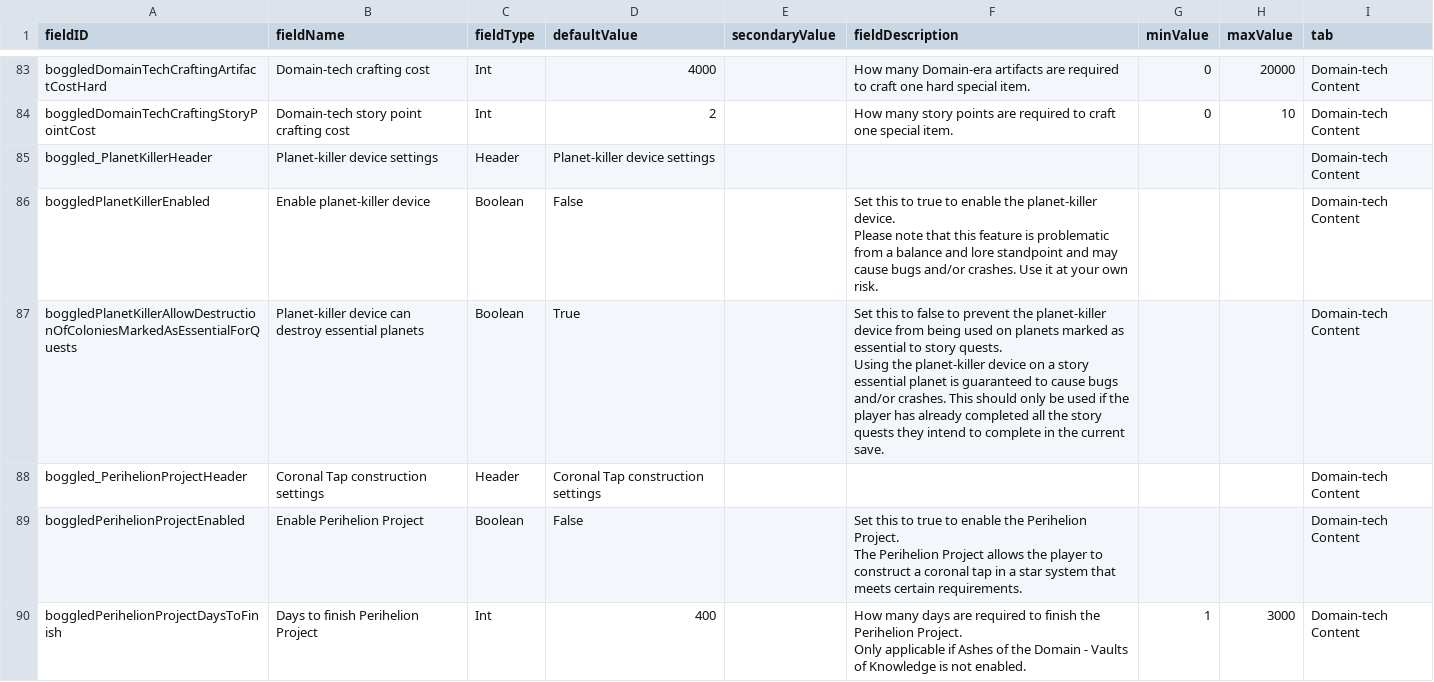
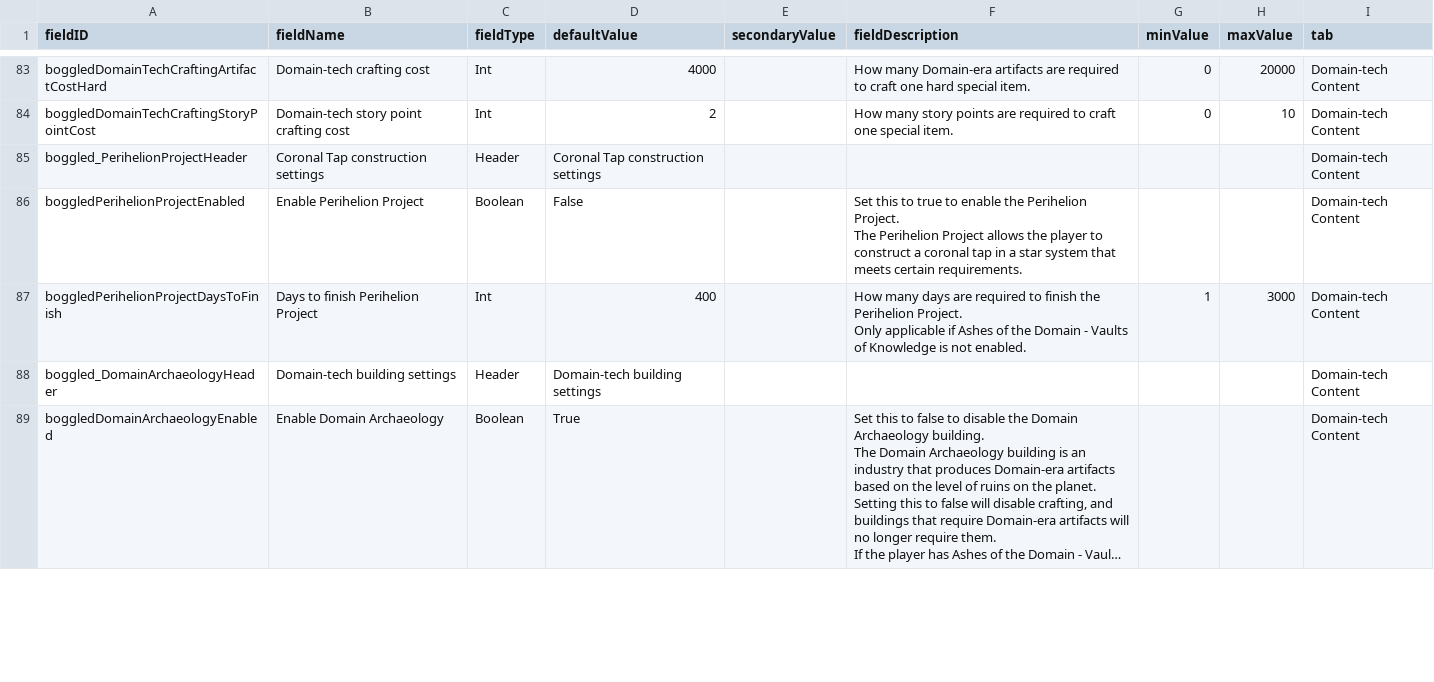
Before and after one commit to boggledstarsector/TASC, a CSV file: data/config/LunaSettings.csv, drawn as a sheet; only a part is shown, gaps mark what is left out; the shorter side is filled out with more unchanged rows; long unchanged cells end in …; ↵ is a line break in a cell; the diff names each change by its address in the sheet, - before the commit and + after, or states it on an @@ line.

```diff
--- a/data/config/LunaSettings.csv
+++ b/data/config/LunaSettings.csv
-row 85: boggled_PlanetKillerHeader | Planet-killer device settings | Header | Planet-killer device settings |  |  |  |  | Domain-tech Content
-row 86: boggledPlanetKillerEnabled | Enable planet-killer device | Boolean | False |  | Set this to true to enable the planet-killer device. ↵ Please note that this feature is problematic from a balance and lore standpoint and may cause bugs and/or crashes. Use it at your own risk. |  |  | Domain-tech Content
-row 87: boggledPlanetKillerAllowDestructionOfColoniesMarkedAsEssentialForQuests | Planet-killer device can destroy essential planets | Boolean | True |  | Set this to false to prevent the planet-killer device from being used on planets marked as essential to story quests. ↵ Using the planet-killer device on a story essential planet is guaranteed to cause bugs and/or crashes. This should only be used if the player has already completed all the story quests they intend to complete in the current save. |  |  | Domain-tech Content
```
Also changed, not shown: data/campaign/terraforming/planet_type_mapping.csv, 21 other files.
